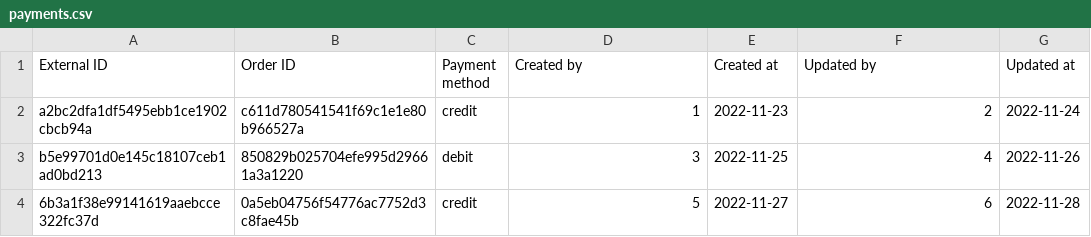
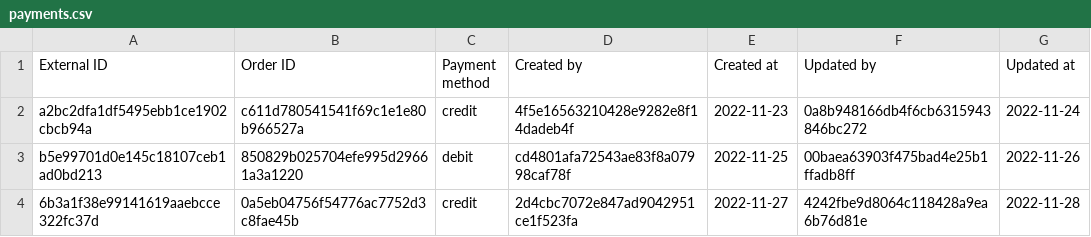
Before and after one commit to emeraldhieu/vinci, a CSV file: payment/src/main/resources/liquibase/data/payments.csv, drawn as a sheet.

Commit message:
Replace long with UUID for payment's audited users; enable drop-first for testing

```diff
--- a/payment/src/main/resources/liquibase/data/payments.csv
+++ b/payment/src/main/resources/liquibase/data/payments.csv
@@ -1,4 +1,4 @@
 External ID,Order ID,Payment method,Created by,Created at,Updated by,Updated at
-a2bc2dfa1df5495ebb1ce1902cbcb94a,c611d780541541f69c1e1e80b966527a,credit,1,2022-11-23,2,2022-11-24
-b5e99701d0e145c18107ceb1ad0bd213,850829b025704efe995d29661a3a1220,debit,3,2022-11-25,4,2022-11-26
-6b3a1f38e99141619aaebcce322fc37d,0a5eb04756f54776ac7752d3c8fae45b,credit,5,2022-11-27,6,2022-11-28
+a2bc2dfa1df5495ebb1ce1902cbcb94a,c611d780541541f69c1e1e80b966527a,credit,4f5e16563210428e9282e8f14dadeb4f,2022-11-23,0a8b948166db4f6cb6315943846bc272,2022-11-24
+b5e99701d0e145c18107ceb1ad0bd213,850829b025704efe995d29661a3a1220,debit,cd4801afa72543ae83f8a07998caf78f,2022-11-25,00baea63903f475bad4e25b1ffadb8ff,2022-11-26
+6b3a1f38e99141619aaebcce322fc37d,0a5eb04756f54776ac7752d3c8fae45b,credit,2d4cbc7072e847ad9042951ce1f523fa,2022-11-27,4242fbe9d8064c118428a9ea6b76d81e,2022-11-28
```
Also changed, not shown: 4 other files.
